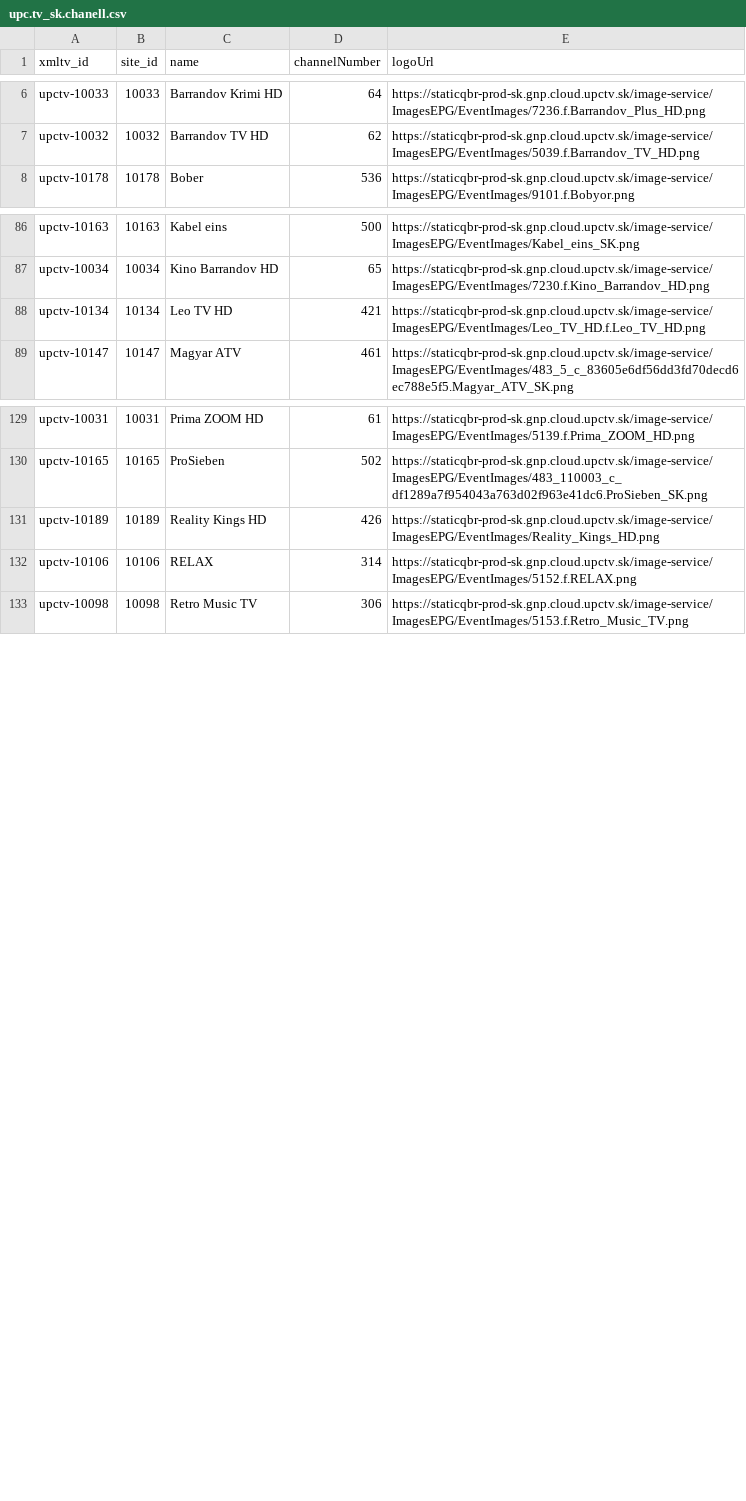
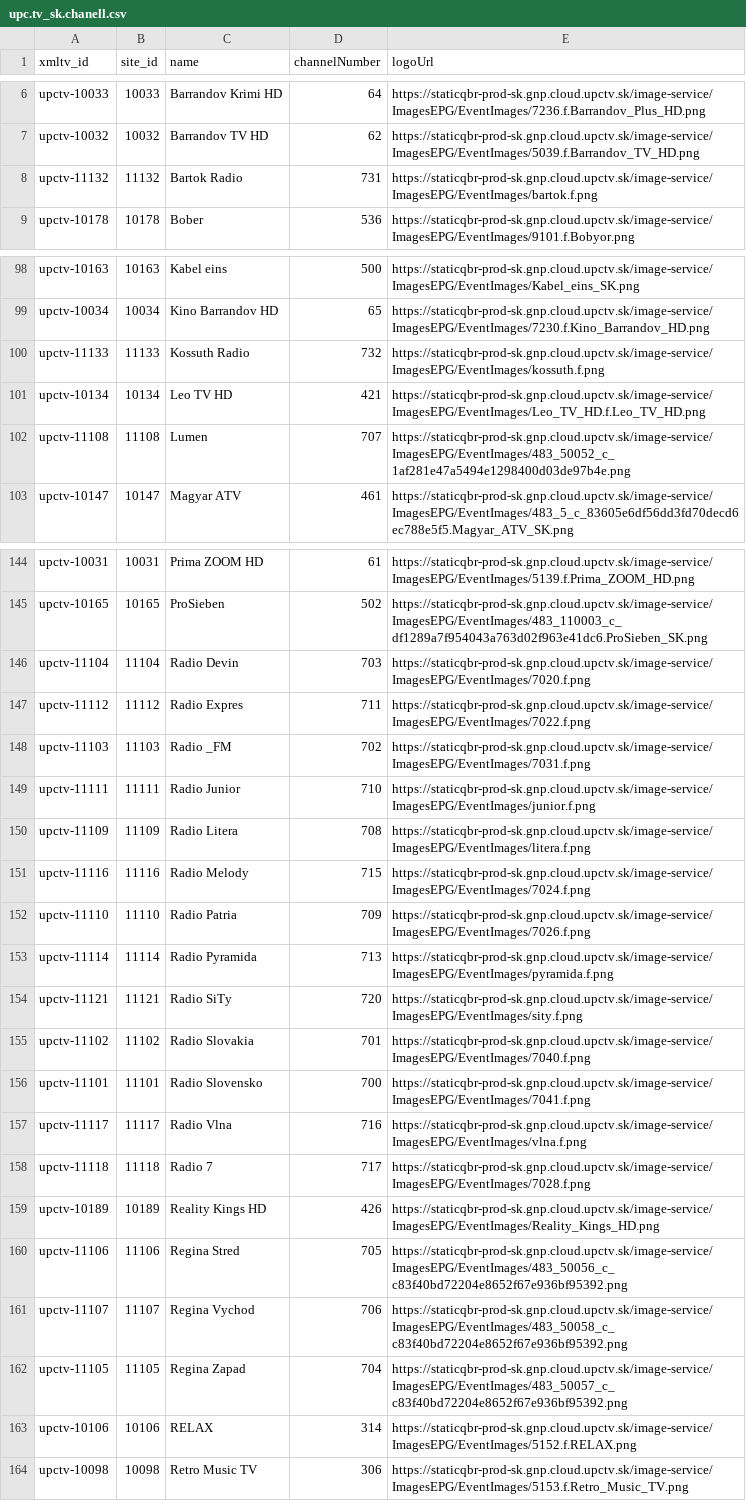
Before and after one commit to milankomaj/data, a CSV file: epg-grabber/csv/upc.tv_sk.chanell.csv, drawn as a sheet; only a part is shown, gaps mark what is left out; the diff covers the shown part only; the diff names each change by its address in the sheet, - before the commit and + after, or states it on an @@ line.

Commit message:
epg-grabber-update-codes

```diff
--- a/epg-grabber/csv/upc.tv_sk.chanell.csv
+++ b/epg-grabber/csv/upc.tv_sk.chanell.csv
+row 8: upctv-11132 | 11132 | Bartok Radio | 731 | https://staticqbr-prod-sk.gnp.cloud.upctv.sk/image-service/ImagesEPG/EventImages/bartok.f.png
+row 100: upctv-11133 | 11133 | Kossuth Radio | 732 | https://staticqbr-prod-sk.gnp.cloud.upctv.sk/image-service/ImagesEPG/EventImages/kossuth.f.png
+row 102: upctv-11108 | 11108 | Lumen | 707 | https://staticqbr-prod-sk.gnp.cloud.upctv.sk/image-service/ImagesEPG/EventImages/483_50052_c_1af281e47a5494e1298400d03de97b4e.png
+row 146: upctv-11104 | 11104 | Radio Devin | 703 | https://staticqbr-prod-sk.gnp.cloud.upctv.sk/image-service/ImagesEPG/EventImages/7020.f.png
+row 147: upctv-11112 | 11112 | Radio Expres | 711 | https://staticqbr-prod-sk.gnp.cloud.upctv.sk/image-service/ImagesEPG/EventImages/7022.f.png
+row 148: upctv-11103 | 11103 | Radio _FM | 702 | https://staticqbr-prod-sk.gnp.cloud.upctv.sk/image-service/ImagesEPG/EventImages/7031.f.png
+row 149: upctv-11111 | 11111 | Radio Junior | 710 | https://staticqbr-prod-sk.gnp.cloud.upctv.sk/image-service/ImagesEPG/EventImages/junior.f.png
+row 150: upctv-11109 | 11109 | Radio Litera | 708 | https://staticqbr-prod-sk.gnp.cloud.upctv.sk/image-service/ImagesEPG/EventImages/litera.f.png
+row 151: upctv-11116 | 11116 | Radio Melody | 715 | https://staticqbr-prod-sk.gnp.cloud.upctv.sk/image-service/ImagesEPG/EventImages/7024.f.png
+row 152: upctv-11110 | 11110 | Radio Patria | 709 | https://staticqbr-prod-sk.gnp.cloud.upctv.sk/image-service/ImagesEPG/EventImages/7026.f.png
+row 153: upctv-11114 | 11114 | Radio Pyramida | 713 | https://staticqbr-prod-sk.gnp.cloud.upctv.sk/image-service/ImagesEPG/EventImages/pyramida.f.png
+row 154: upctv-11121 | 11121 | Radio SiTy | 720 | https://staticqbr-prod-sk.gnp.cloud.upctv.sk/image-service/ImagesEPG/EventImages/sity.f.png
+row 155: upctv-11102 | 11102 | Radio Slovakia | 701 | https://staticqbr-prod-sk.gnp.cloud.upctv.sk/image-service/ImagesEPG/EventImages/7040.f.png
+row 156: upctv-11101 | 11101 | Radio Slovensko | 700 | https://staticqbr-prod-sk.gnp.cloud.upctv.sk/image-service/ImagesEPG/EventImages/7041.f.png
+row 157: upctv-11117 | 11117 | Radio Vlna | 716 | https://staticqbr-prod-sk.gnp.cloud.upctv.sk/image-service/ImagesEPG/EventImages/vlna.f.png
+row 158: upctv-11118 | 11118 | Radio 7 | 717 | https://staticqbr-prod-sk.gnp.cloud.upctv.sk/image-service/ImagesEPG/EventImages/7028.f.png
+row 160: upctv-11106 | 11106 | Regina Stred | 705 | https://staticqbr-prod-sk.gnp.cloud.upctv.sk/image-service/ImagesEPG/EventImages/483_50056_c_c83f40bd72204e8652f67e936bf95392.png
+row 161: upctv-11107 | 11107 | Regina Vychod | 706 | https://staticqbr-prod-sk.gnp.cloud.upctv.sk/image-service/ImagesEPG/EventImages/483_50058_c_c83f40bd72204e8652f67e936bf95392.png
+row 162: upctv-11105 | 11105 | Regina Zapad | 704 | https://staticqbr-prod-sk.gnp.cloud.upctv.sk/image-service/ImagesEPG/EventImages/483_50057_c_c83f40bd72204e8652f67e936bf95392.png
```
Also changed, not shown: 14 added rows and 1 removed row elsewhere in this file, epg-grabber/csv/horizon.tv_sk.chanell.csv, epg-grabber/csv/o2_chanell.csv, 3 other files.
